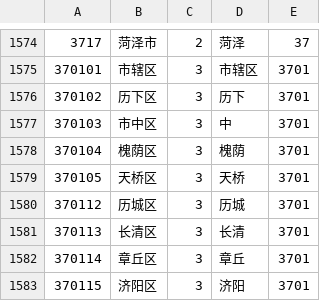
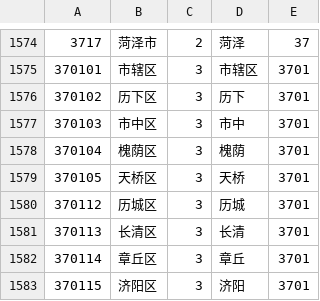
Before and after one commit to onefeng/wands, a CSV file: wands/data/area_base.csv, drawn as a sheet; only a part is shown, gaps mark what is left out.

```diff
--- a/wands/data/area_base.csv
+++ b/wands/data/area_base.csv
@@ -1576,3 +1576,3 @@
 370102,历下区,3,历下,3701
-370103,市中区,3,中,3701
+370103,市中区,3,市中,3701
 370104,槐荫区,3,槐荫,3701
```
Also changed, not shown: 1 other file.
